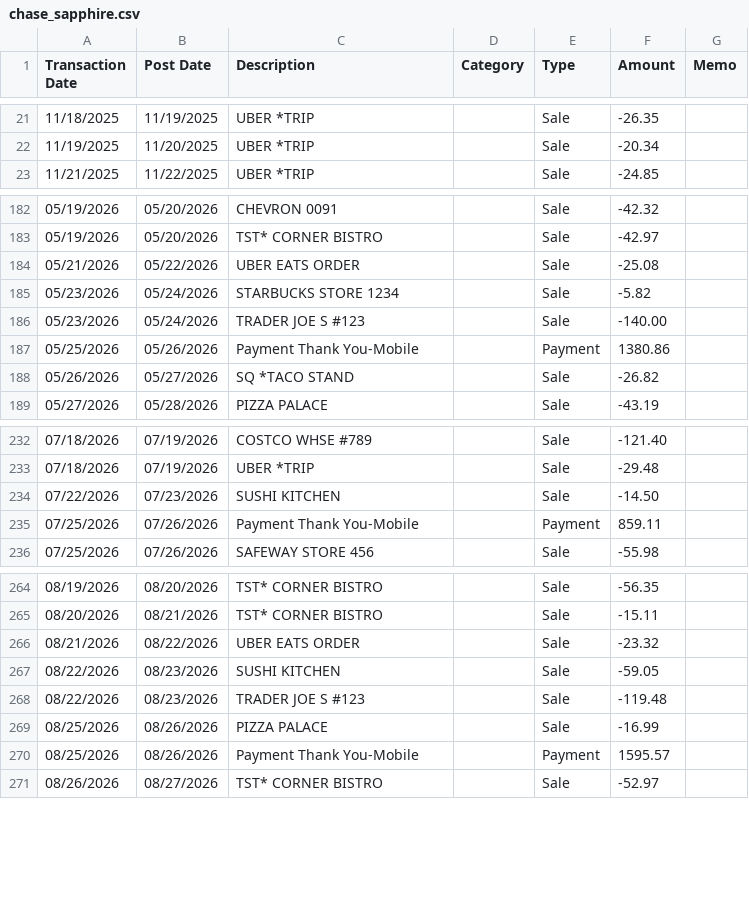
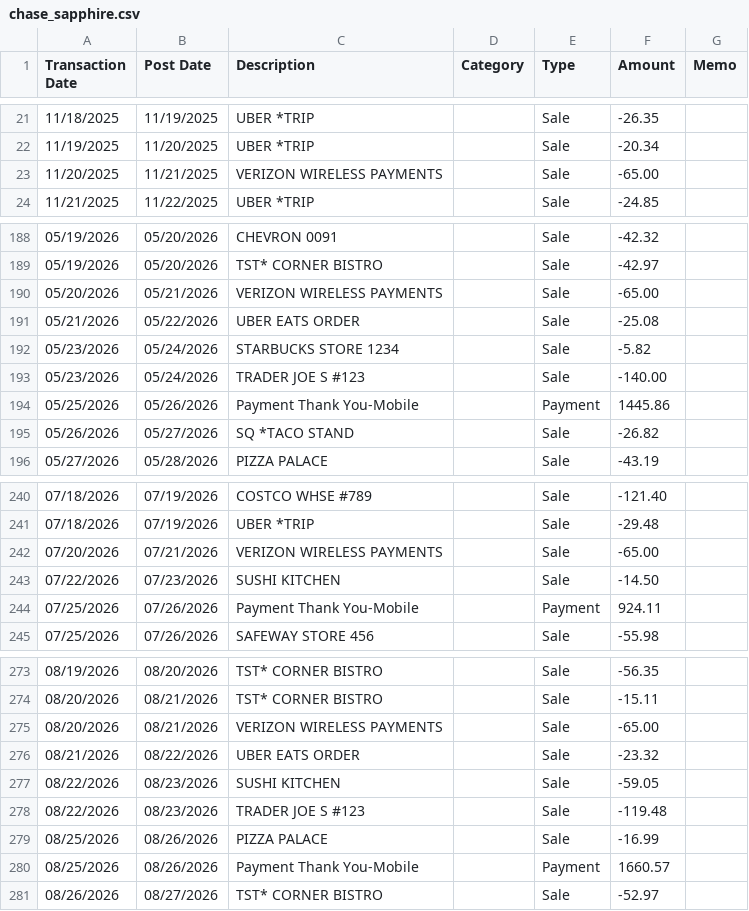
Before and after one commit to abhinavprkash/money-coach, a CSV file: examples/demo/bank/chase_sapphire.csv, drawn as a sheet; only a part is shown, gaps mark what is left out; the diff covers the shown part only.

```diff
--- a/examples/demo/bank/chase_sapphire.csv
+++ b/examples/demo/bank/chase_sapphire.csv
@@ -22,2 +22,3 @@ Transaction Date,Post Date,Description,Category,Type,Amount,Memo
 11/19/2025,11/20/2025,UBER *TRIP,,Sale,-20.34,
+11/20/2025,11/21/2025,VERIZON WIRELESS PAYMENTS,,Sale,-65.00,
 11/21/2025,11/22/2025,UBER *TRIP,,Sale,-24.85,
@@ -183,2 +189,3 @@ Transaction Date,Post Date,Description,Category,Type,Amount,Memo
 05/19/2026,05/20/2026,TST* CORNER BISTRO,,Sale,-42.97,
+05/20/2026,05/21/2026,VERIZON WIRELESS PAYMENTS,,Sale,-65.00,
 05/21/2026,05/22/2026,UBER EATS ORDER,,Sale,-25.08,
@@ -186,3 +193,3 @@ Transaction Date,Post Date,Description,Category,Type,Amount,Memo
 05/23/2026,05/24/2026,TRADER JOE S #123,,Sale,-140.00,
-05/25/2026,05/26/2026,Payment Thank You-Mobile,,Payment,1380.86,
+05/25/2026,05/26/2026,Payment Thank You-Mobile,,Payment,1445.86,
 05/26/2026,05/27/2026,SQ *TACO STAND,,Sale,-26.82,
@@ -233,4 +241,5 @@ Transaction Date,Post Date,Description,Category,Type,Amount,Memo
 07/18/2026,07/19/2026,UBER *TRIP,,Sale,-29.48,
+07/20/2026,07/21/2026,VERIZON WIRELESS PAYMENTS,,Sale,-65.00,
 07/22/2026,07/23/2026,SUSHI KITCHEN,,Sale,-14.50,
-07/25/2026,07/26/2026,Payment Thank You-Mobile,,Payment,859.11,
+07/25/2026,07/26/2026,Payment Thank You-Mobile,,Payment,924.11,
 07/25/2026,07/26/2026,SAFEWAY STORE 456,,Sale,-55.98,
@@ -265,2 +274,3 @@ Transaction Date,Post Date,Description,Category,Type,Amount,Memo
 08/20/2026,08/21/2026,TST* CORNER BISTRO,,Sale,-15.11,
+08/20/2026,08/21/2026,VERIZON WIRELESS PAYMENTS,,Sale,-65.00,
 08/21/2026,08/22/2026,UBER EATS ORDER,,Sale,-23.32,
@@ -269,3 +279,3 @@ Transaction Date,Post Date,Description,Category,Type,Amount,Memo
 08/25/2026,08/26/2026,PIZZA PALACE,,Sale,-16.99,
-08/25/2026,08/26/2026,Payment Thank You-Mobile,,Payment,1595.57,
+08/25/2026,08/26/2026,Payment Thank You-Mobile,,Payment,1660.57,
 08/26/2026,08/27/2026,TST* CORNER BISTRO,,Sale,-52.97,
```
Also changed, not shown: 8 added rows and 9 edited cells elsewhere in this file, examples/demo/bank/chase_checking.csv, 15 other files.
